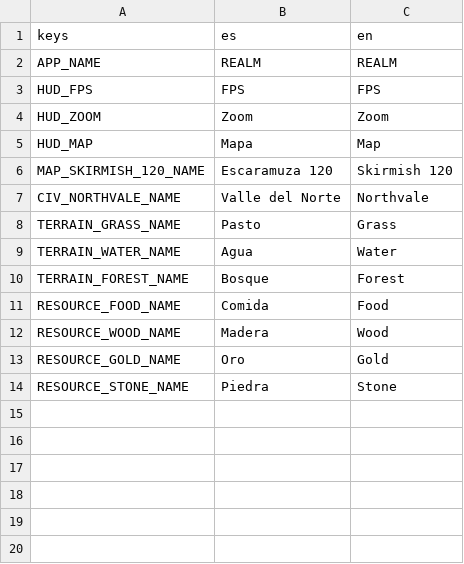
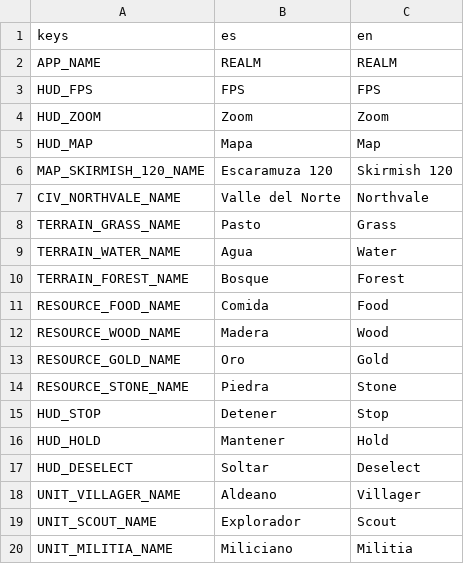
Before and after one commit to Pedrovbm1/medieval-rts, a CSV file: game/data/i18n/ui.csv, drawn as a sheet; the diff names each change by its address in the sheet, - before the commit and + after, or states it on an @@ line.

```diff
--- a/game/data/i18n/ui.csv
+++ b/game/data/i18n/ui.csv
+row 15: HUD_STOP | Detener | Stop
+row 16: HUD_HOLD | Mantener | Hold
+row 17: HUD_DESELECT | Soltar | Deselect
+row 18: UNIT_VILLAGER_NAME | Aldeano | Villager
+row 19: UNIT_SCOUT_NAME | Explorador | Scout
+row 20: UNIT_MILITIA_NAME | Miliciano | Militia
```
Also changed, not shown: 54 other files.
